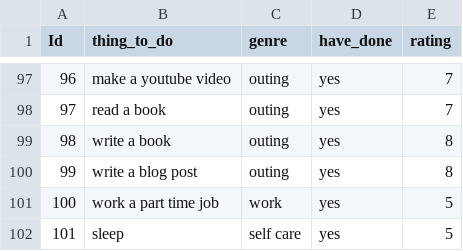
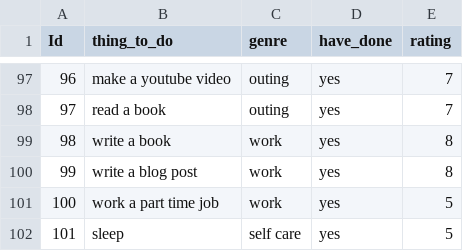
Before and after one commit to TracyRenee61/AV-Recommendation-Engine, a CSV file: Things_to_do_weekend - Sheet1.csv, drawn as a sheet; only a part is shown, gaps mark what is left out.

Commit message:
Add files via upload

```diff
--- a/Things_to_do_weekend - Sheet1.csv
+++ b/Things_to_do_weekend - Sheet1.csv
@@ -98,4 +98,4 @@ Id,thing_to_do,genre,have_done,rating
 97,read a book,outing,yes,7
-98,write a book,outing,yes,8
-99,write a blog post,outing,yes,8
+98,write a book,work,yes,8
+99,write a blog post,work,yes,8
 100,work a part time job,work,yes,5
```
